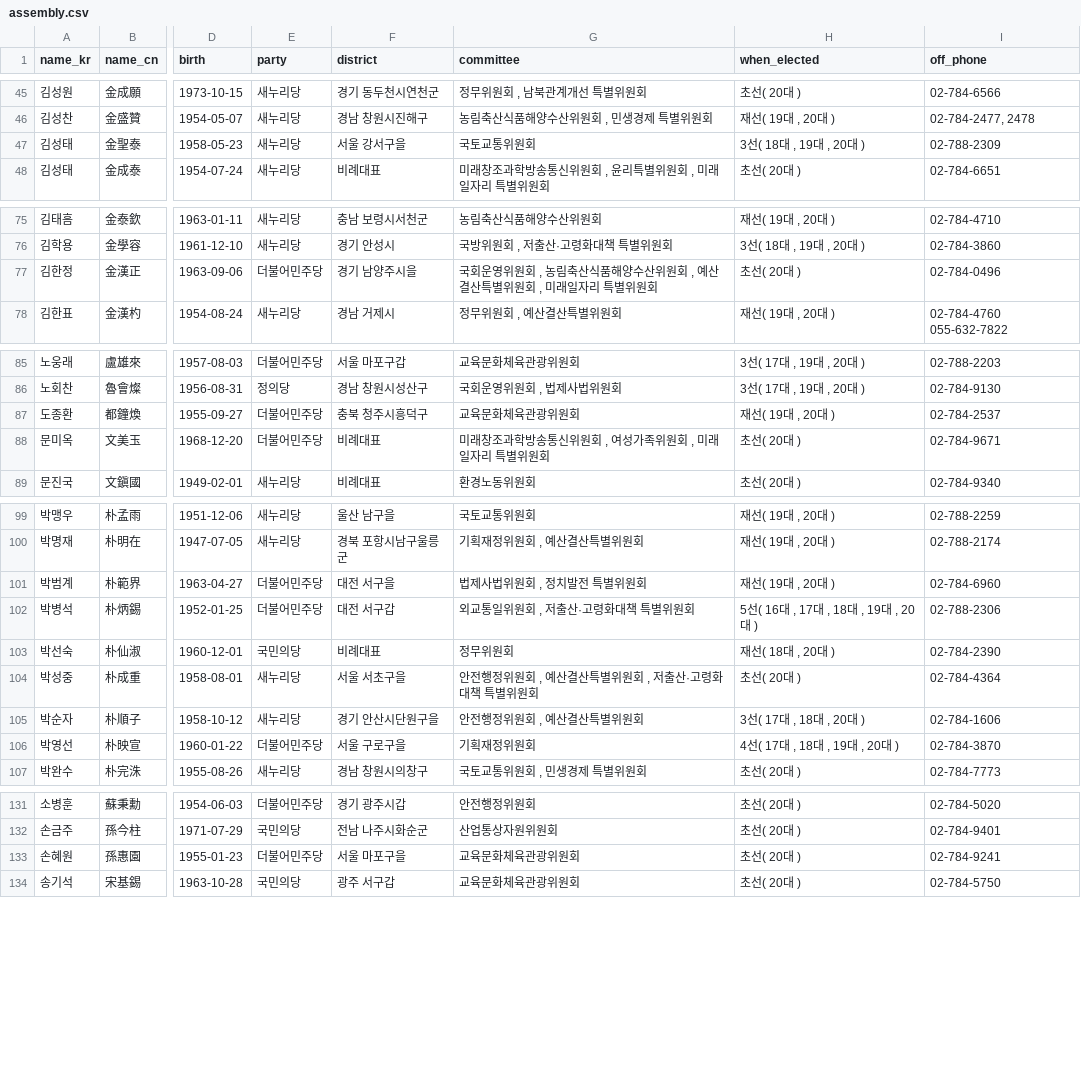
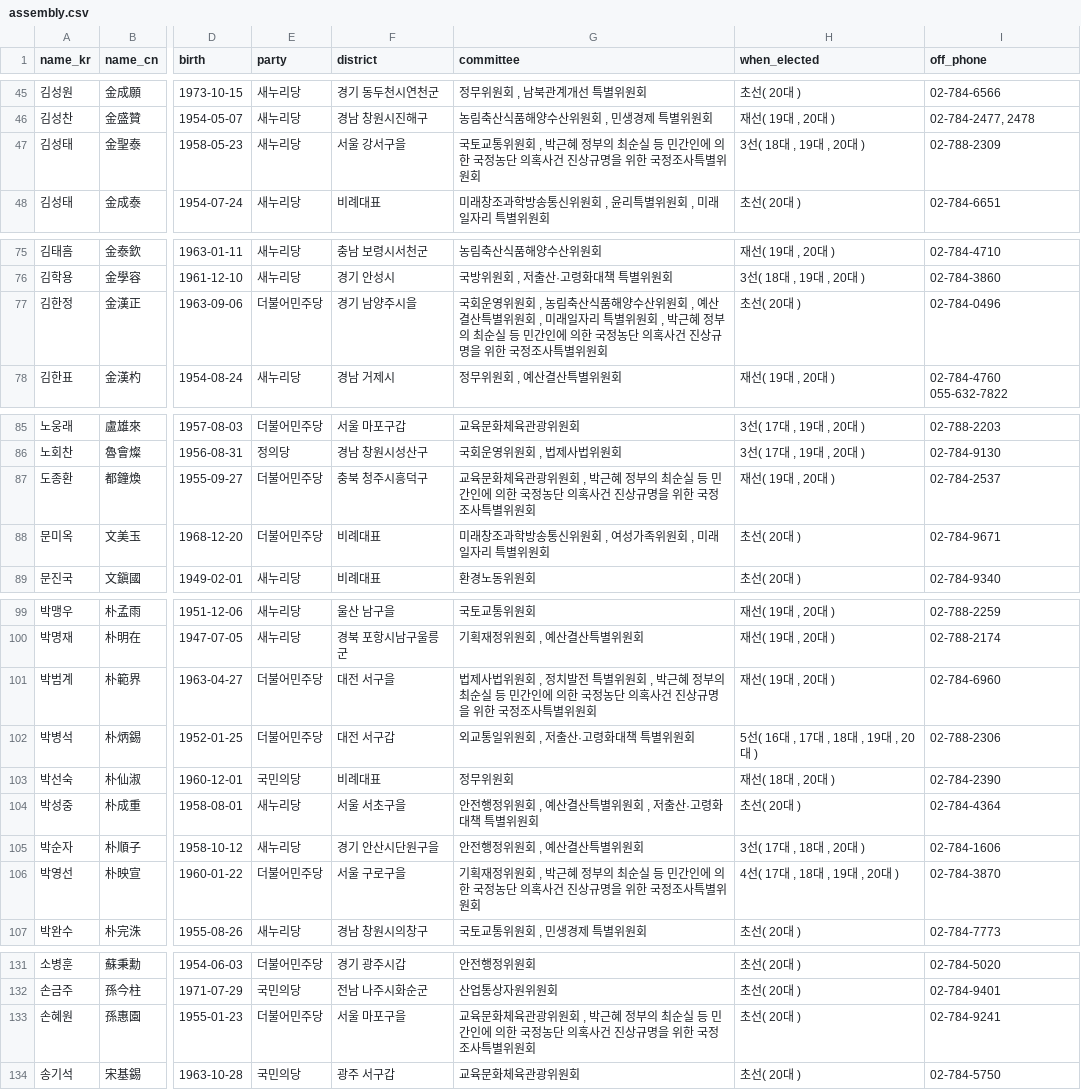
Before and after one commit to teampopong/data-assembly, a CSV file: assembly.csv, drawn as a sheet; only a part is shown, gaps mark what is left out; the diff covers the shown part only; the diff names each change by its address in the sheet, - before the commit and + after, or states it on an @@ line.

```diff
--- a/assembly.csv
+++ b/assembly.csv
-G47 (committee): 국토교통위원회
+G47 (committee): 국토교통위원회 , 박근혜 정부의 최순실 등 민간인에 의한 국정농단 의혹사건 진상규명을 위한 국정조사특별위원회
-G77 (committee): …별위원회
+G77 (committee): …별위원회 , 박근혜 정부의 최순실 등 민간인에 의한 국정농단 의혹사건 진상규명을 위한 국정조사특별위원회
-G87 (committee): 교육문화체육관광위원회
+G87 (committee): 교육문화체육관광위원회 , 박근혜 정부의 최순실 등 민간인에 의한 국정농단 의혹사건 진상규명을 위한 국정조사특별위원회
-G101 (committee): …별위원회
+G101 (committee): …별위원회 , 박근혜 정부의 최순실 등 민간인에 의한 국정농단 의혹사건 진상규명을 위한 국정조사특별위원회
-G106 (committee): 기획재정위원회
+G106 (committee): 기획재정위원회 , 박근혜 정부의 최순실 등 민간인에 의한 국정농단 의혹사건 진상규명을 위한 국정조사특별위원회
-G133 (committee): 교육문화체육관광위원회
+G133 (committee): 교육문화체육관광위원회 , 박근혜 정부의 최순실 등 민간인에 의한 국정농단 의혹사건 진상규명을 위한 국정조사특별위원회
```
Also changed, not shown: 17 edited cells elsewhere in this file, committees/committee_list_국토교통위원회.csv, 1 other file.
